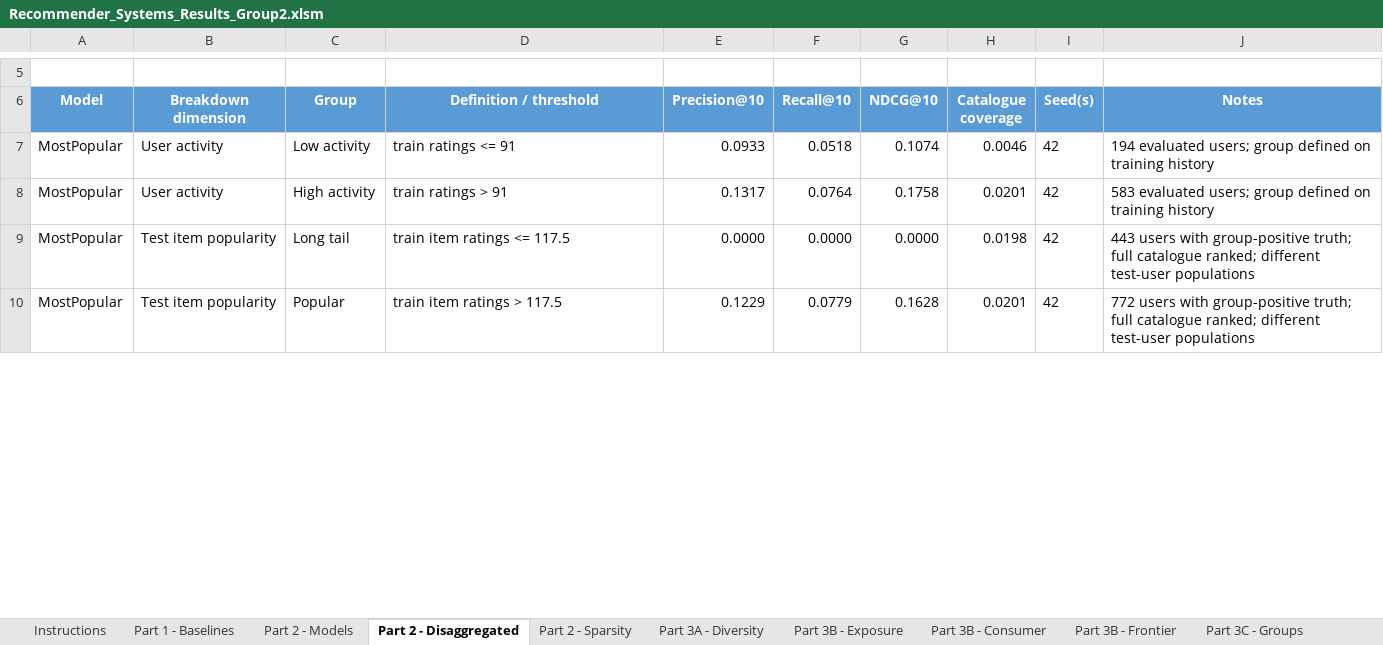
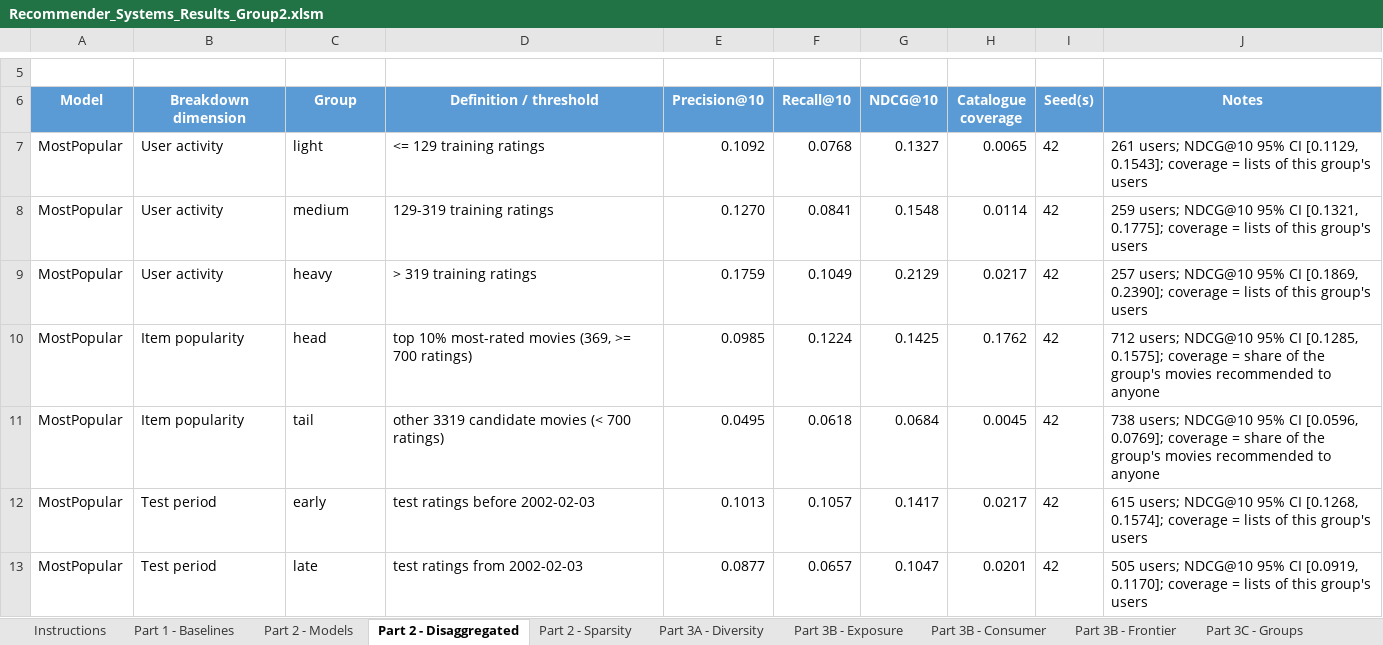
Before and after one commit to theanasuddin/movielens-recsys, an Excel workbook: results/Recommender_Systems_Results_Group2.xlsm, sheet Part 2 - Disaggregated, drawn as a sheet; only a part is shown, gaps mark what is left out; values as stored, in another font and other column widths than the file's, no borders; addresses are those after the commit; the diff covers the shown part only; the diff names each change by its address in the sheet, - before the commit and + after, or states it on an @@ line.

Commit message:
Part 2: models, tuning, breakdowns, sparsity ablation and report
Builds on Melek's first Part 2 version (ec678ea) and completes it.

Co-Authored-By: ZEWINSYA <137725514+MelekDataSci@users.noreply.github.com>

```diff
--- a/results/Recommender_Systems_Results_Group2.xlsm (sheet Part 2 - Disaggregated)
+++ b/results/Recommender_Systems_Results_Group2.xlsm (sheet Part 2 - Disaggregated)
-C7 (Group): Low activity
+C7 (Group): light
-D7 (Definition / threshold): train ratings <= 91
+D7 (Definition / threshold): <= 129 training ratings
-E7 (Precision@10): 0.0933
+E7 (Precision@10): 0.1092
-F7 (Recall@10): 0.0518
+F7 (Recall@10): 0.0768
-G7 (NDCG@10): 0.1074
+G7 (NDCG@10): 0.1327
-H7 (Catalogue coverage): 0.0046
+H7 (Catalogue coverage): 0.0065
-J7 (Notes): 194 evaluated users; group defined on training history
+J7 (Notes): 261 users; NDCG@10 95% CI [0.1129, 0.1543]; coverage = lists of this group's users
+row 8: MostPopular | User activity | medium | 129-319 training ratings | 0.1270 | 0.0841 | 0.1548 | 0.0114 | 42 | 259 users; NDCG@10 95% CI [0.1321, 0.1775]; coverage = lists of this group's users
-C9 (Group): High activity
+C9 (Group): heavy
-D9 (Definition / threshold): train ratings > 91
+D9 (Definition / threshold): > 319 training ratings
-E9 (Precision@10): 0.1317
+E9 (Precision@10): 0.1759
-F9 (Recall@10): 0.0764
+F9 (Recall@10): 0.1049
-G9 (NDCG@10): 0.1758
+G9 (NDCG@10): 0.2129
-H9 (Catalogue coverage): 0.0201
+H9 (Catalogue coverage): 0.0217
-J9 (Notes): 583 evaluated users; group defined on training history
+J9 (Notes): 257 users; NDCG@10 95% CI [0.1869, 0.2390]; coverage = lists of this group's users
+row 10: MostPopular | Item popularity | head | top 10% most-rated movies (369, >= 700 ratings) | 0.0985 | 0.1224 | 0.1425 | 0.1762 | 42 | 712 users; NDCG@10 95% CI [0.1285, 0.1575]; coverage = share of the group's movies recommended to anyone
-B11 (Breakdown dimension): Test item popularity
+B11 (Breakdown dimension): Item popularity
-C11 (Group): Long tail
+C11 (Group): tail
-D11 (Definition / threshold): train item ratings <= 117.5
+D11 (Definition / threshold): other 3319 candidate movies (< 700 ratings)
-E11 (Precision@10): 0.0000
+E11 (Precision@10): 0.0495
-F11 (Recall@10): 0.0000
+F11 (Recall@10): 0.0618
-G11 (NDCG@10): 0.0000
+G11 (NDCG@10): 0.0684
-H11 (Catalogue coverage): 0.0198
+H11 (Catalogue coverage): 0.0045
-J11 (Notes): 443 users with group-positive truth; full catalogue ranked; different test-user populations
+J11 (Notes): 738 users; NDCG@10 95% CI [0.0596, 0.0769]; coverage = share of the group's movies recommended to anyone
+row 12: MostPopular | Test period | early | test ratings before 2002-02-03 | 0.1013 | 0.1057 | 0.1417 | 0.0217 | 42 | 615 users; NDCG@10 95% CI [0.1268, 0.1574]; coverage = lists of this group's users
-B13 (Breakdown dimension): Test item popularity
+B13 (Breakdown dimension): Test period
-C13 (Group): Popular
+C13 (Group): late
-D13 (Definition / threshold): train item ratings > 117.5
+D13 (Definition / threshold): test ratings from 2002-02-03
-E13 (Precision@10): 0.1229
+E13 (Precision@10): 0.0877
-F13 (Recall@10): 0.0779
+F13 (Recall@10): 0.0657
-G13 (NDCG@10): 0.1628
+G13 (NDCG@10): 0.1047
-J13 (Notes): 772 users with group-positive truth; full catalogue ranked; different test-user populations
+J13 (Notes): 505 users; NDCG@10 95% CI [0.0919, 0.1170]; coverage = lists of this group's users
```
Also changed, not shown: 33 added rows, 7 removed rows and 66 edited cells elsewhere in this sheet, sheet Part 2 - Sparsity, sheet Part 2 - Models, sheet Instructions, sheet Part 1 - Baselines, 51 other files.
